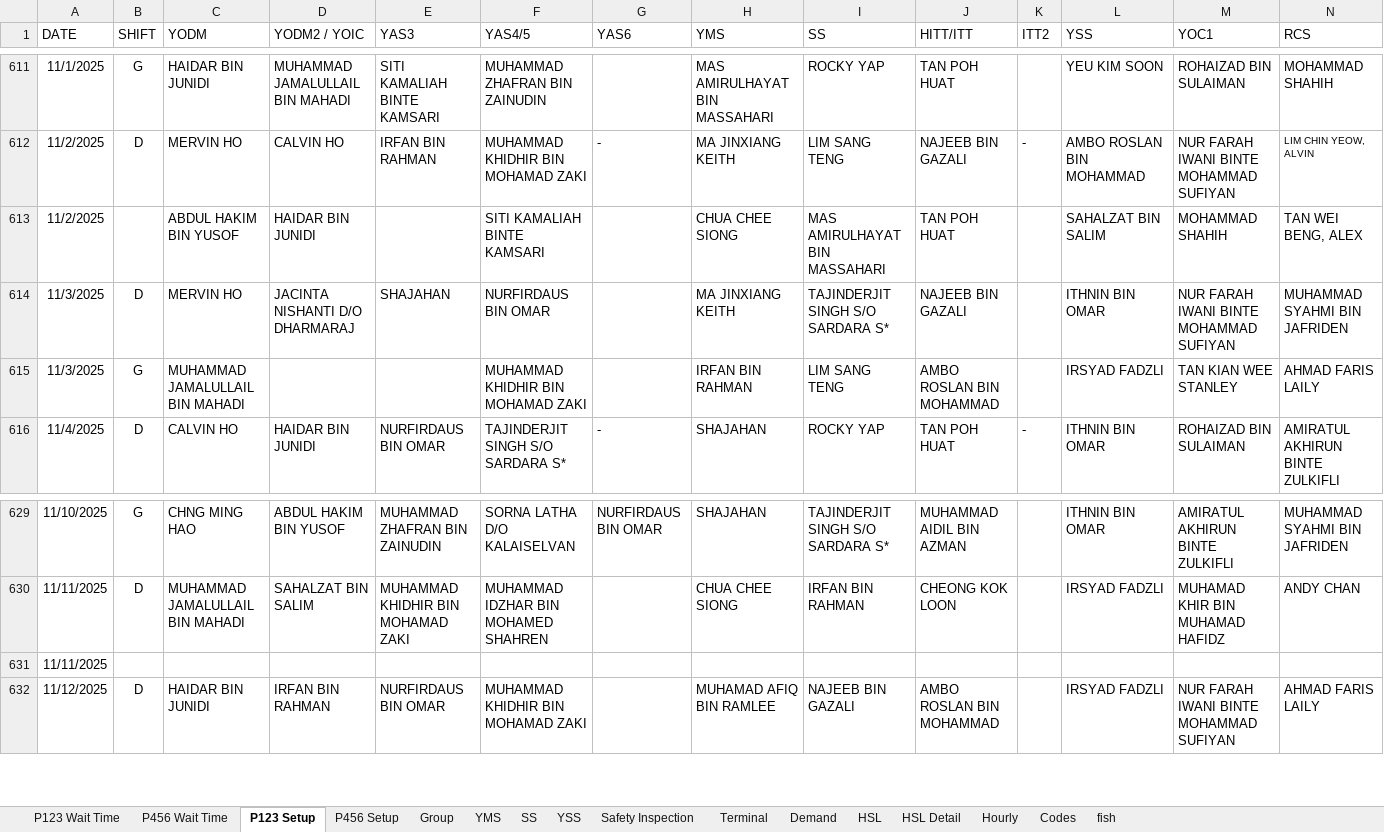
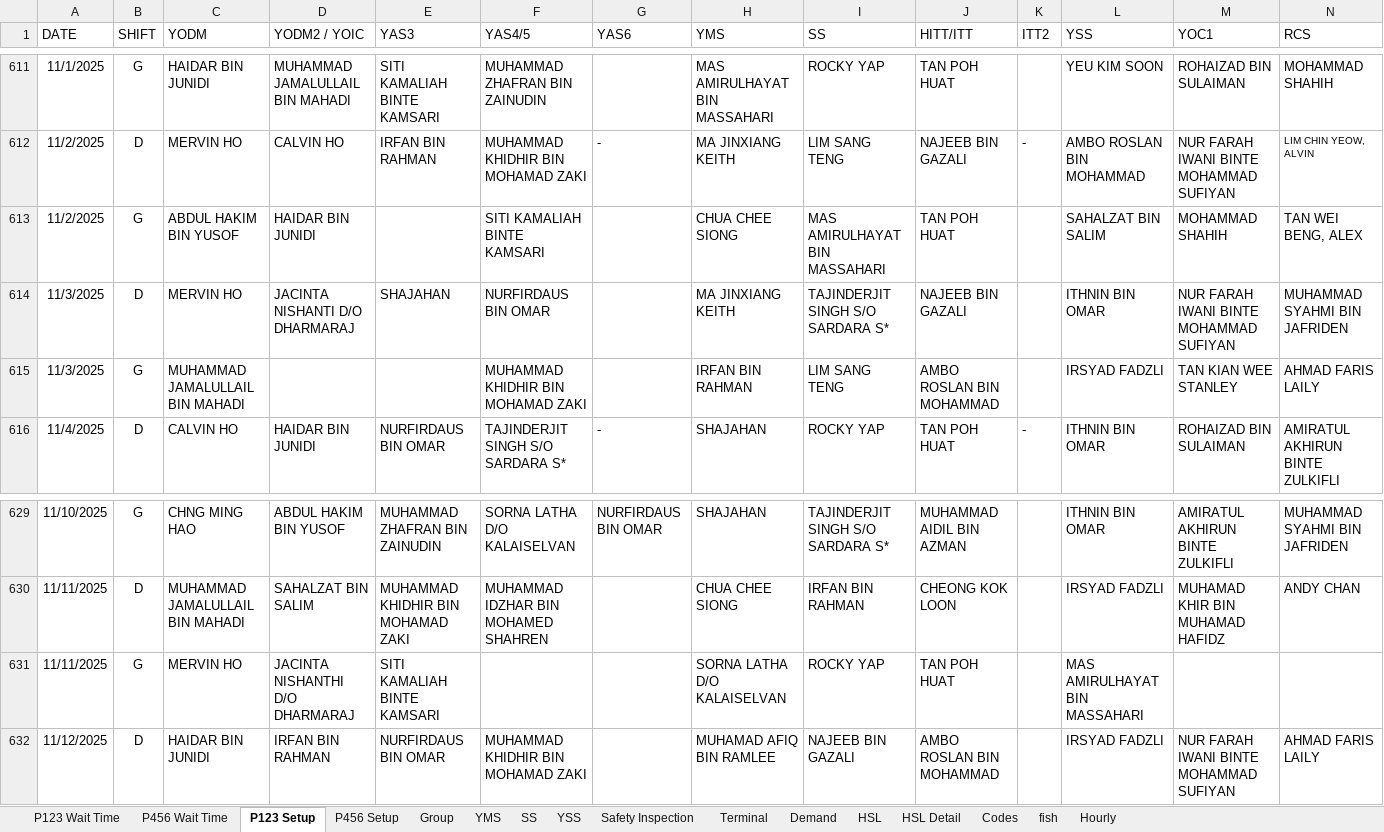
Before and after one commit to OTAKYHUH/Website-visual, an Excel workbook: static/All.xlsx, sheet P123 Setup, drawn as a sheet; only a part is shown, gaps mark what is left out; values as stored, in another font and other column widths than the file's, no borders; removed rows and columns are numbered as before the commit, all else as after; rows hold the shown columns only; the diff names each change by its address in the sheet, - before the commit and + after, or states it on an @@ line.

```diff
--- a/static/All.xlsx (sheet P123 Setup)
+++ b/static/All.xlsx (sheet P123 Setup)
@@ sheet tab order changed: P123 Wait Time | P456 Wait Time | P123 Setup | P456 Setup | Group | YMS | SS | YSS | Safety Inspection | Terminal | Demand | HSL | HSL Detail | Codes | fish | Hourly @@
-B613 (SHIFT): (empty)
+B613 (SHIFT): G
-row 631: 11/11/2025
+row 631: 11/11/2025 | G | MERVIN HO | JACINTA NISHANTHI D/O DHARMARAJ | SITI KAMALIAH BINTE KAMSARI |  |  | SORNA LATHA D/O KALAISELVAN | ROCKY YAP | TAN POH HUAT |  | MAS AMIRULHAYAT BIN MASSAHARI
```
Also changed, not shown: sheet Hourly, sheet SS, sheet YMS, sheet YSS, 6 other files.
